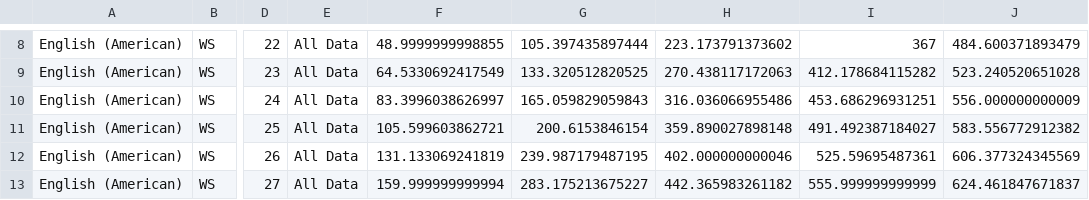
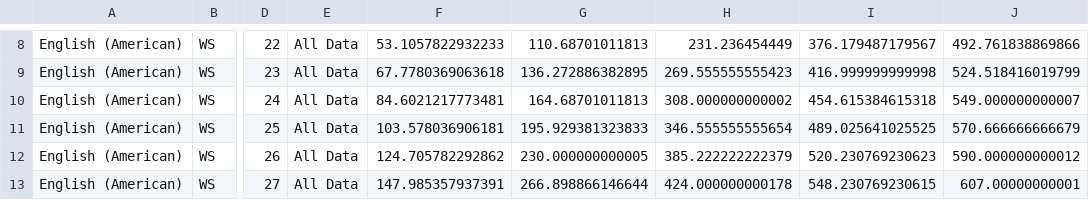
Before and after one commit to BergelsonLab/ELSSP, a CSV file: data/vocabulary_norms_table_WS_Prod.csv, drawn as a sheet; only a part is shown, gaps mark what is left out; the diff covers the shown part only; the diff names each change by its address in the sheet, - before the commit and + after, or states it on an @@ line.

```diff
--- a/data/vocabulary_norms_table_WS_Prod.csv
+++ b/data/vocabulary_norms_table_WS_Prod.csv
-F8: 48.9999999998855
+F8: 53.1057822932233
-G8: 105.397435897444
+G8: 110.68701011813
-H8: 223.173791373602
+H8: 231.236454449
-I8: 367
+I8: 376.179487179567
-J8: 484.600371893479
+J8: 492.761838869866
-F9: 64.5330692417549
+F9: 67.7780369063618
-G9: 133.320512820525
+G9: 136.272886382895
-H9: 270.438117172063
+H9: 269.555555555423
-I9: 412.178684115282
+I9: 416.999999999998
-J9: 523.240520651028
+J9: 524.518416019799
-F10: 83.3996038626997
+F10: 84.6021217773481
-G10: 165.059829059843
+G10: 164.68701011813
-H10: 316.036066955486
+H10: 308.000000000002
-I10: 453.686296931251
+I10: 454.615384615318
-J10: 556.000000000009
+J10: 549.000000000007
-F11: 105.599603862721
+F11: 103.578036906181
-G11: 200.6153846154
+G11: 195.929381323833
-H11: 359.890027898148
+H11: 346.555555555654
-I11: 491.492387184027
+I11: 489.025641025525
-J11: 583.556772912382
+J11: 570.666666666679
-F12: 131.133069241819
+F12: 124.705782292862
-G12: 239.987179487195
+G12: 230.000000000005
-H12: 402.000000000046
+H12: 385.222222222379
-I12: 525.59695487361
+I12: 520.230769230623
-J12: 606.377324345569
+J12: 590.000000000012
-F13: 159.999999999994
+F13: 147.985357937391
-G13: 283.175213675227
+G13: 266.898866146644
-H13: 442.365983261182
+H13: 424.000000000178
-I13: 555.999999999999
+I13: 548.230769230615
-J13: 624.461847671837
+J13: 607.00000000001
```
Also changed, not shown: 45 edited cells elsewhere in this file, data/vocabulary_norms_table_WG_Prod.csv, data/vocabulary_norms_table_WG_Prod_mexspan.csv, 34 other files.
